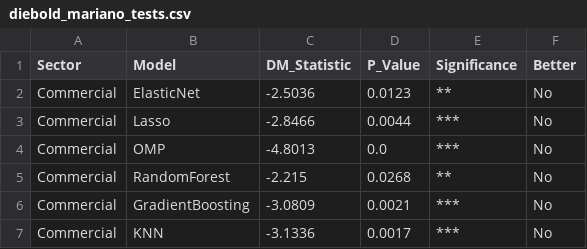
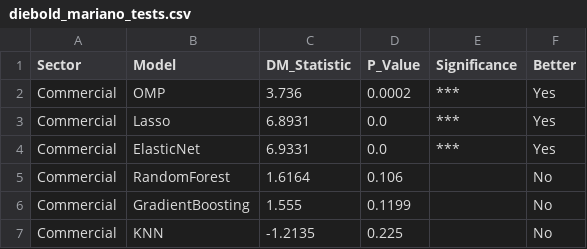
Before and after one commit to RohanDas26/ML_PROJECT, a CSV file: EnergyForecasting_v2_Production/Results/tables/diebold_mariano_tests.csv, drawn as a sheet.

```diff
--- a/EnergyForecasting_v2_Production/Results/tables/diebold_mariano_tests.csv
+++ b/EnergyForecasting_v2_Production/Results/tables/diebold_mariano_tests.csv
@@ -1,7 +1,7 @@
 Sector,Model,DM_Statistic,P_Value,Significance,Better
-Commercial,ElasticNet,-2.5036,0.0123,**,No
-Commercial,Lasso,-2.8466,0.0044,***,No
-Commercial,OMP,-4.8013,0.0,***,No
-Commercial,RandomForest,-2.215,0.0268,**,No
-Commercial,GradientBoosting,-3.0809,0.0021,***,No
-Commercial,KNN,-3.1336,0.0017,***,No
+Commercial,OMP,3.736,0.0002,***,Yes
+Commercial,Lasso,6.8931,0.0,***,Yes
+Commercial,ElasticNet,6.9331,0.0,***,Yes
+Commercial,RandomForest,1.6164,0.106,,No
+Commercial,GradientBoosting,1.555,0.1199,,No
+Commercial,KNN,-1.2135,0.225,,No
```
Also changed, not shown: EnergyForecasting_v2_Production/Results/tables/final_model_comparison.csv, 13 other files.
